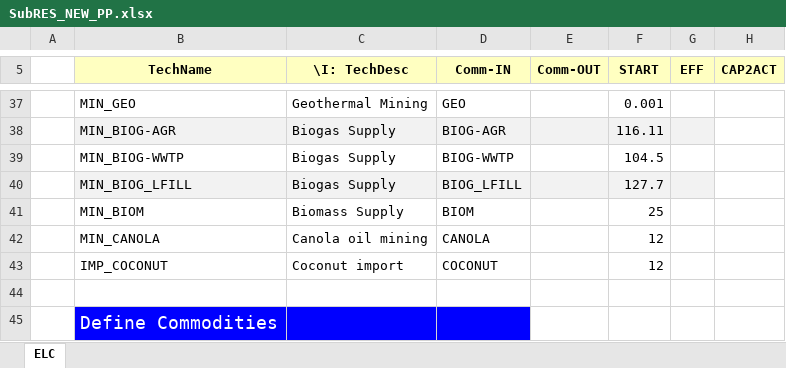
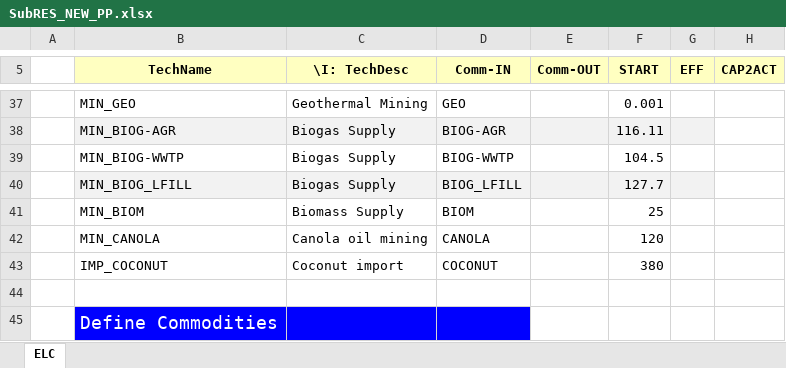
Before and after one commit to Filaz404/kokosiarze, an Excel workbook: SubRES_TMPL/SubRES_NEW_PP.xlsx, sheet ELC, drawn as a sheet; only a part is shown, gaps mark what is left out; values as stored, in another font and other column widths than the file's, no borders; the diff names each change by its address in the sheet, - before the commit and + after, or states it on an @@ line.

```diff
--- a/SubRES_TMPL/SubRES_NEW_PP.xlsx (sheet ELC)
+++ b/SubRES_TMPL/SubRES_NEW_PP.xlsx (sheet ELC)
-F42 (START): 12
+F42 (START): 120
-F43 (START): 12
+F43 (START): 380
```
Also changed, not shown: SuppXLS/Scen_NCAP_NUC.xlsx.
